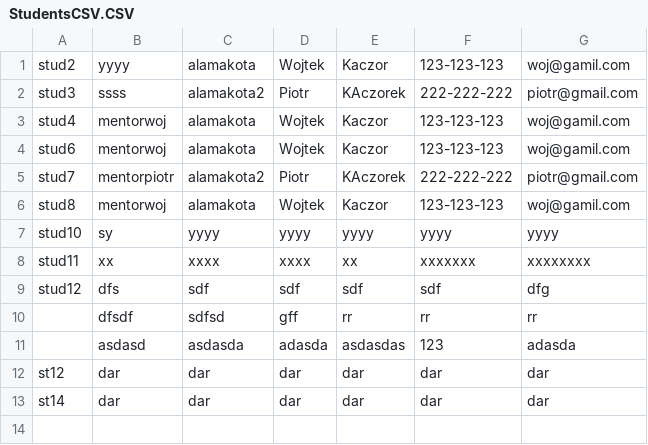
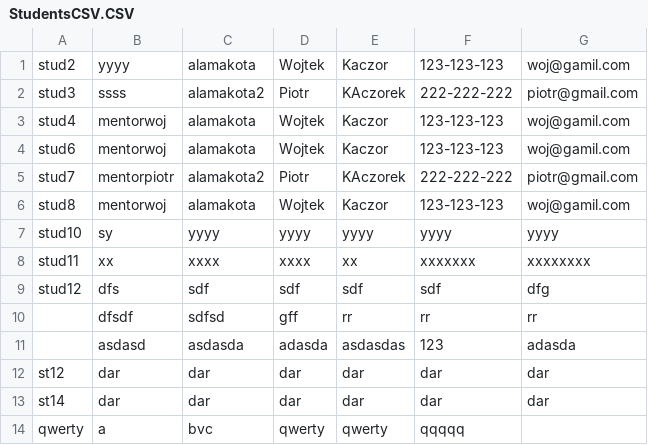
Before and after one commit to CodecoolKRK20173/ccms-daro-radian-rom, a CSV file: src/main/resources/StudentsCSV.CSV, drawn as a sheet; the diff names each change by its address in the sheet, - before the commit and + after, or states it on an @@ line.

```diff
--- a/src/main/resources/StudentsCSV.CSV
+++ b/src/main/resources/StudentsCSV.CSV
+row 14: qwerty | a | bvc | qwerty | qwerty | qqqqq
```
Also changed, not shown: src/main/resources/staff.csv, 3 other files.
